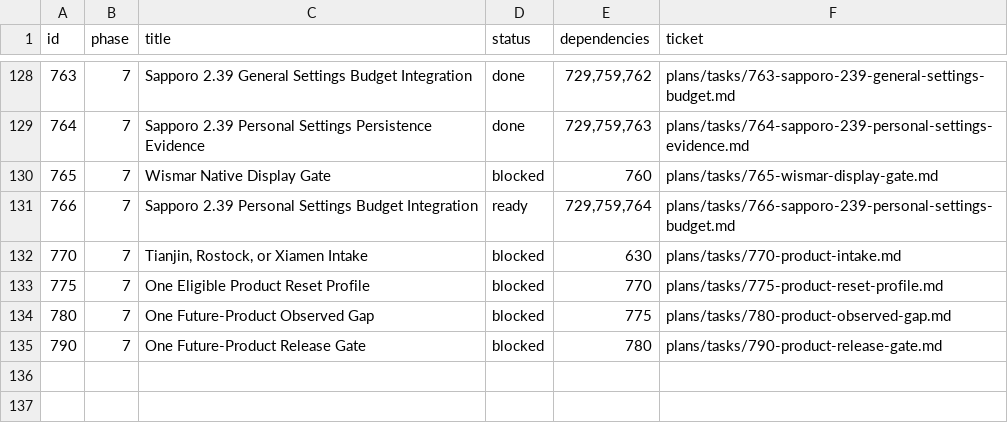
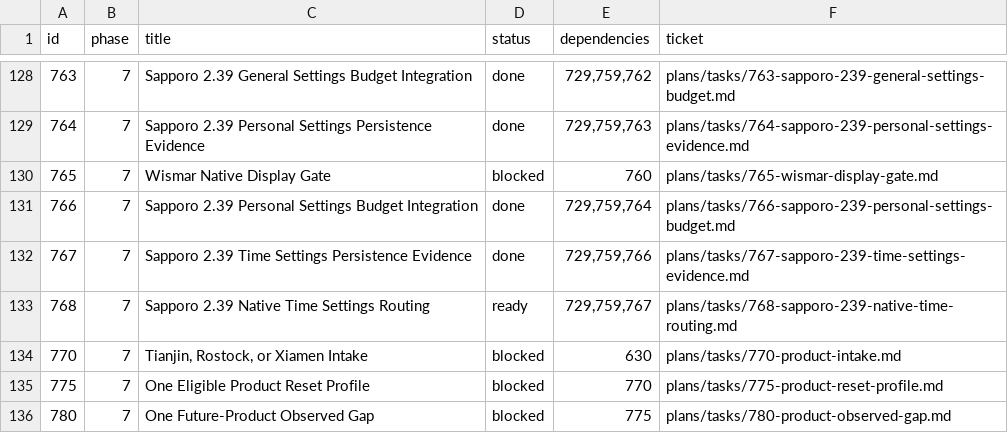
Before and after one commit to palmsnipe/suunto-emu, a TSV file: plans/index.tsv, drawn as a sheet; only a part is shown, gaps mark what is left out; the shorter side is filled out with more unchanged rows.

Commit message:
Route measured Sapporo time settings through native storage

```diff
--- a/plans/index.tsv
+++ b/plans/index.tsv
@@ -130,3 +130,5 @@ id	phase	title	status	dependencies	ticket
 765	7	Wismar Native Display Gate	blocked	760	plans/tasks/765-wismar-display-gate.md
-766	7	Sapporo 2.39 Personal Settings Budget Integration	ready	729,759,764	plans/tasks/766-sapporo-239-personal-settings-budget.md
+766	7	Sapporo 2.39 Personal Settings Budget Integration	done	729,759,764	plans/tasks/766-sapporo-239-personal-settings-budget.md
+767	7	Sapporo 2.39 Time Settings Persistence Evidence	done	729,759,766	plans/tasks/767-sapporo-239-time-settings-evidence.md
+768	7	Sapporo 2.39 Native Time Settings Routing	ready	729,759,767	plans/tasks/768-sapporo-239-native-time-routing.md
 770	7	Tianjin, Rostock, or Xiamen Intake	blocked	630	plans/tasks/770-product-intake.md
```
Also changed, not shown: 10 other files.
